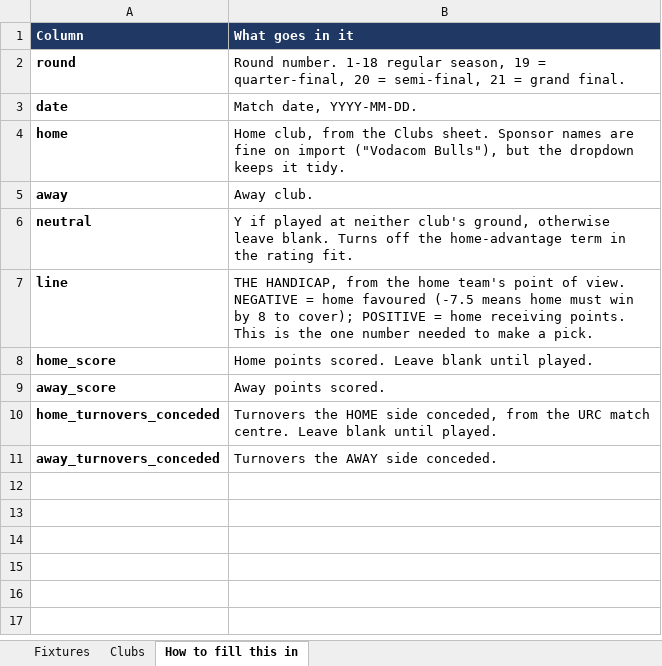
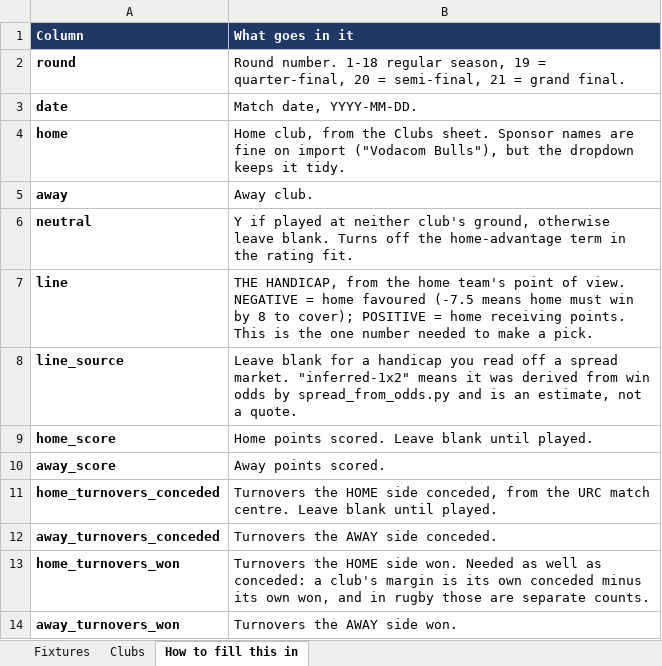
Before and after one commit to ZeNoonan/Research, an Excel workbook: rugby_urc/entry/urc_2025_entry.xlsx, sheet How to fill this in, drawn as a sheet; values as stored, in another font and other column widths than the file's, no borders; the diff names each change by its address in the sheet, - before the commit and + after, or states it on an @@ line.

```diff
--- a/rugby_urc/entry/urc_2025_entry.xlsx (sheet How to fill this in)
+++ b/rugby_urc/entry/urc_2025_entry.xlsx (sheet How to fill this in)
+row 8: line_source | Leave blank for a handicap you read off a spread market. "inferred-1x2" means it was derived from win odds by spread_from_odds.py and is an estimate, not a quote.
+row 13: home_turnovers_won | Turnovers the HOME side won. Needed as well as conceded: a club's margin is its own conceded minus its own won, and in rugby those are separate counts.
+row 14: away_turnovers_won | Turnovers the AWAY side won.
```
Also changed, not shown: sheet Fixtures, rugby_urc/entry/urc_2026_entry.xlsx, 13 other files.
